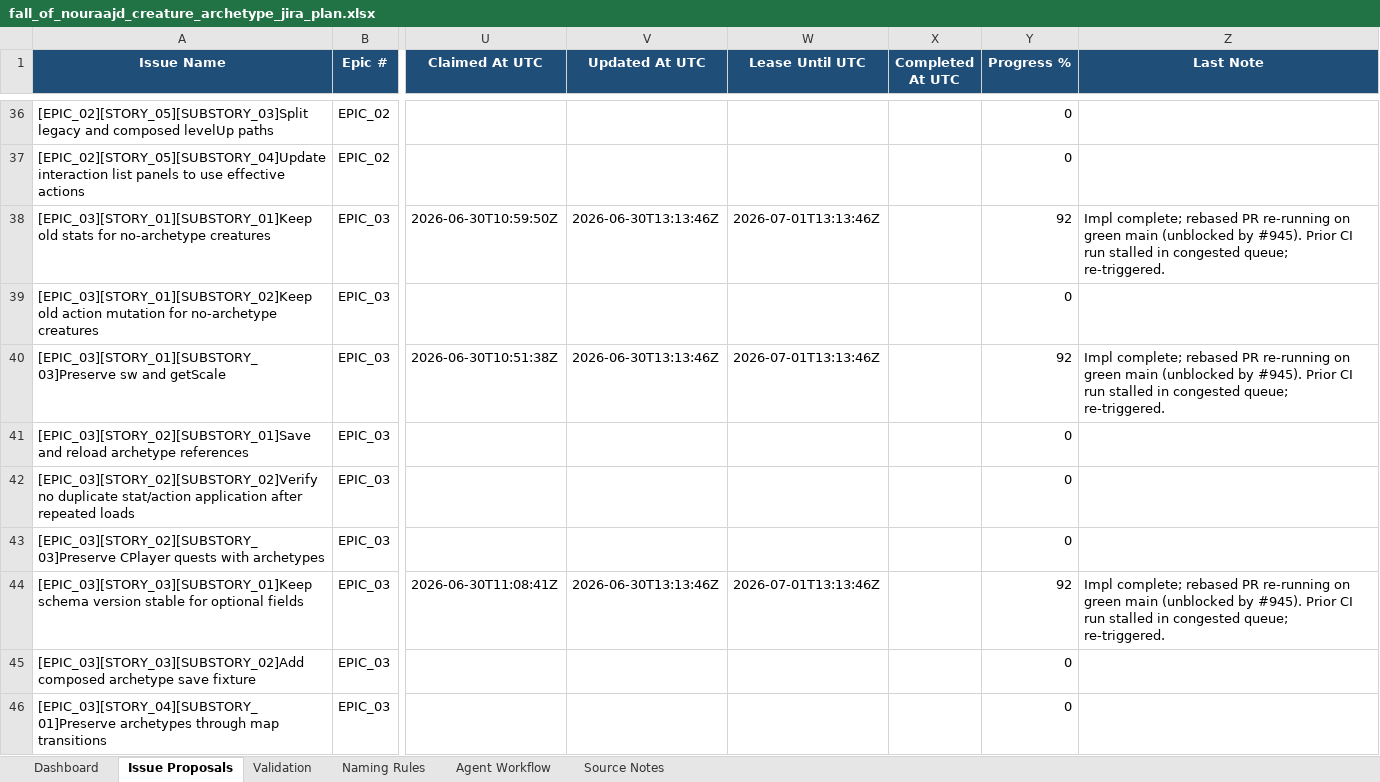
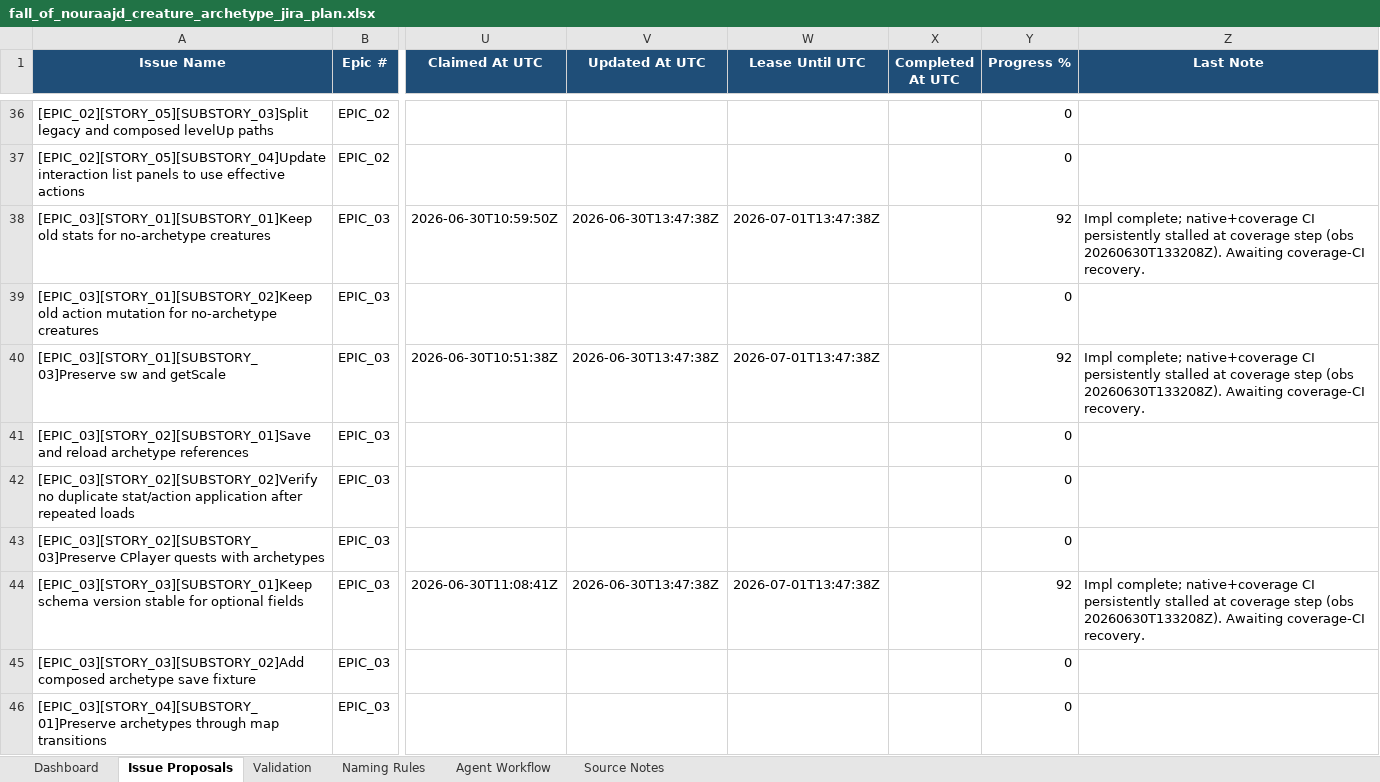
Before and after one commit to lisu188/fall-of-nouraajd, an Excel workbook: planning/fall_of_nouraajd_creature_archetype_jira_plan.xlsx, sheet Issue Proposals, drawn as a sheet; only a part is shown, gaps mark what is left out; values as stored, in another font and other column widths than the file's, no borders; conditional formats and table styles not drawn; the diff names each change by its address in the sheet, - before the commit and + after, or states it on an @@ line.

```diff
--- a/planning/fall_of_nouraajd_creature_archetype_jira_plan.xlsx (sheet Issue Proposals)
+++ b/planning/fall_of_nouraajd_creature_archetype_jira_plan.xlsx (sheet Issue Proposals)
-V38 (Updated At UTC): 2026-06-30T13:13:46Z
+V38 (Updated At UTC): 2026-06-30T13:47:38Z
-W38 (Lease Until UTC): 2026-07-01T13:13:46Z
+W38 (Lease Until UTC): 2026-07-01T13:47:38Z
-Z38 (Last Note): Impl complete; rebased PR re-running on green main (unblocked by #945). Prior CI run stalled in congested queue; re-triggered.
+Z38 (Last Note): Impl complete; native+coverage CI persistently stalled at coverage step (obs 20260630T133208Z). Awaiting coverage-CI recovery.
-V40 (Updated At UTC): 2026-06-30T13:13:46Z
+V40 (Updated At UTC): 2026-06-30T13:47:38Z
-W40 (Lease Until UTC): 2026-07-01T13:13:46Z
+W40 (Lease Until UTC): 2026-07-01T13:47:38Z
-Z40 (Last Note): Impl complete; rebased PR re-running on green main (unblocked by #945). Prior CI run stalled in congested queue; re-triggered.
+Z40 (Last Note): Impl complete; native+coverage CI persistently stalled at coverage step (obs 20260630T133208Z). Awaiting coverage-CI recovery.
-V44 (Updated At UTC): 2026-06-30T13:13:46Z
+V44 (Updated At UTC): 2026-06-30T13:47:38Z
-W44 (Lease Until UTC): 2026-07-01T13:13:46Z
+W44 (Lease Until UTC): 2026-07-01T13:47:38Z
-Z44 (Last Note): Impl complete; rebased PR re-running on green main (unblocked by #945). Prior CI run stalled in congested queue; re-triggered.
+Z44 (Last Note): Impl complete; native+coverage CI persistently stalled at coverage step (obs 20260630T133208Z). Awaiting coverage-CI recovery.
```
